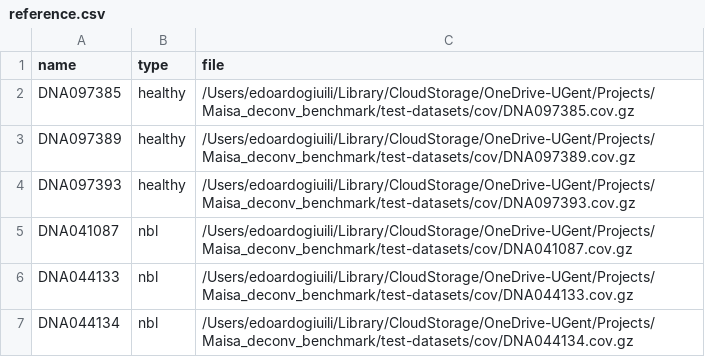
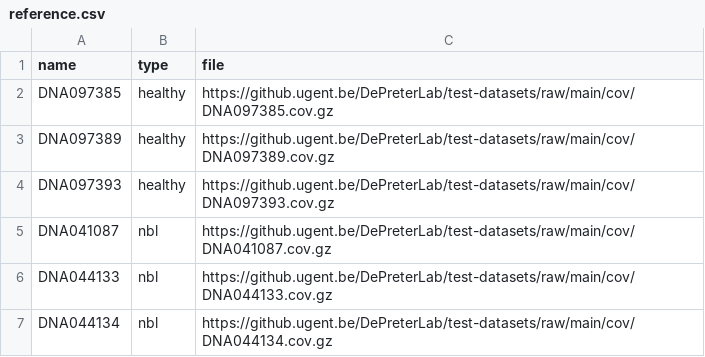
Before and after one commit to VIBTOBIlab/DecoNFlow, a CSV file: assets/reference.csv, drawn as a sheet.

```diff
--- a/assets/reference.csv
+++ b/assets/reference.csv
@@ -1,7 +1,7 @@
 name,type,file
-DNA097385,healthy,/Users/edoardogiuili/Library/CloudStorage/OneDrive-UGent/Projects/Maisa_deconv_benchmark/test-datasets/cov/DNA097385.cov.gz
-DNA097389,healthy,/Users/edoardogiuili/Library/CloudStorage/OneDrive-UGent/Projects/Maisa_deconv_benchmark/test-datasets/cov/DNA097389.cov.gz
-DNA097393,healthy,/Users/edoardogiuili/Library/CloudStorage/OneDrive-UGent/Projects/Maisa_deconv_benchmark/test-datasets/cov/DNA097393.cov.gz
-DNA041087,nbl,/Users/edoardogiuili/Library/CloudStorage/OneDrive-UGent/Projects/Maisa_deconv_benchmark/test-datasets/cov/DNA041087.cov.gz
-DNA044133,nbl,/Users/edoardogiuili/Library/CloudStorage/OneDrive-UGent/Projects/Maisa_deconv_benchmark/test-datasets/cov/DNA044133.cov.gz
-DNA044134,nbl,/Users/edoardogiuili/Library/CloudStorage/OneDrive-UGent/Projects/Maisa_deconv_benchmark/test-datasets/cov/DNA044134.cov.gz
+DNA097385,healthy,https://github.ugent.be/DePreterLab/test-datasets/raw/main/cov/DNA097385.cov.gz
+DNA097389,healthy,https://github.ugent.be/DePreterLab/test-datasets/raw/main/cov/DNA097389.cov.gz
+DNA097393,healthy,https://github.ugent.be/DePreterLab/test-datasets/raw/main/cov/DNA097393.cov.gz
+DNA041087,nbl,https://github.ugent.be/DePreterLab/test-datasets/raw/main/cov/DNA041087.cov.gz
+DNA044133,nbl,https://github.ugent.be/DePreterLab/test-datasets/raw/main/cov/DNA044133.cov.gz
+DNA044134,nbl,https://github.ugent.be/DePreterLab/test-datasets/raw/main/cov/DNA044134.cov.gz
```
Also changed, not shown: assets/test.csv, 12 other files.
